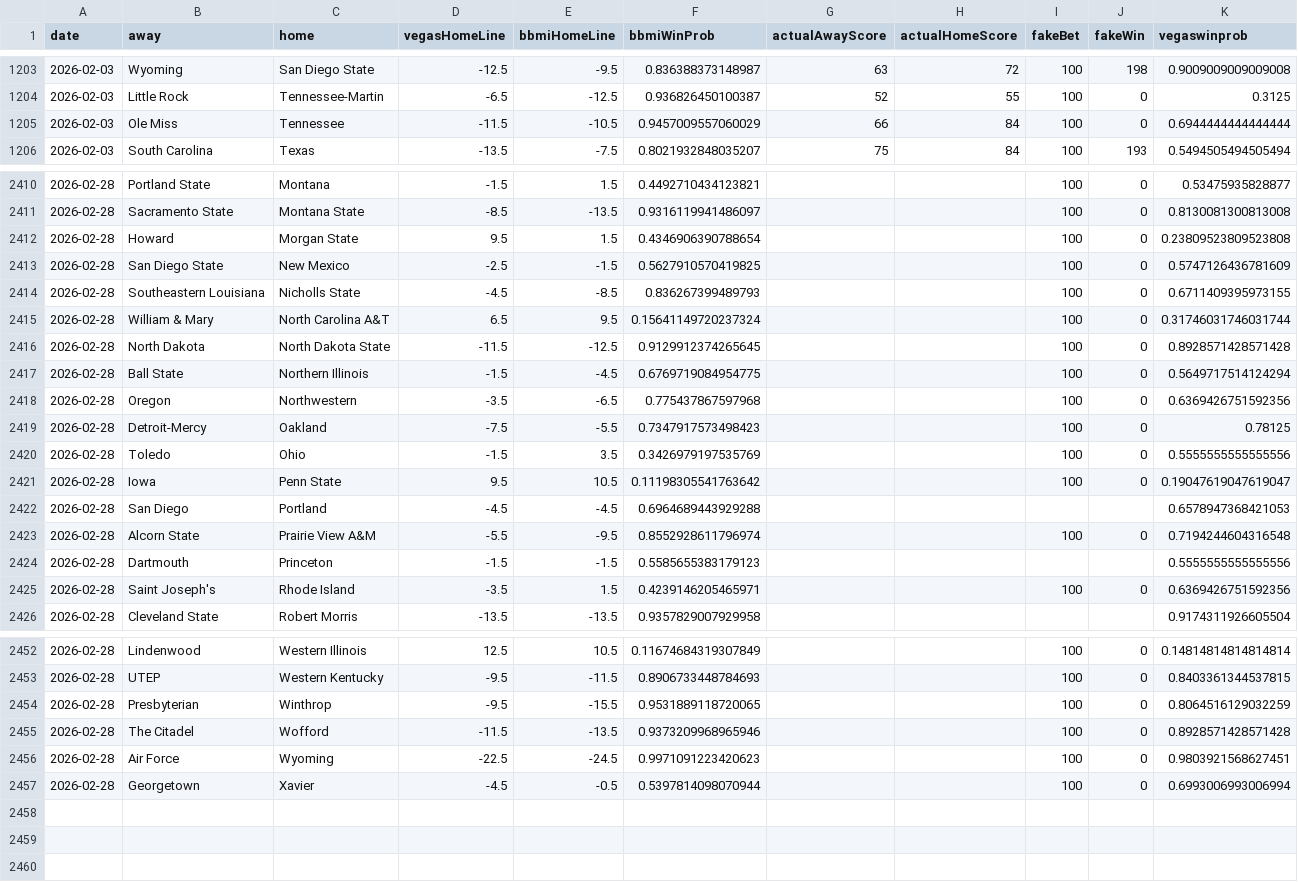
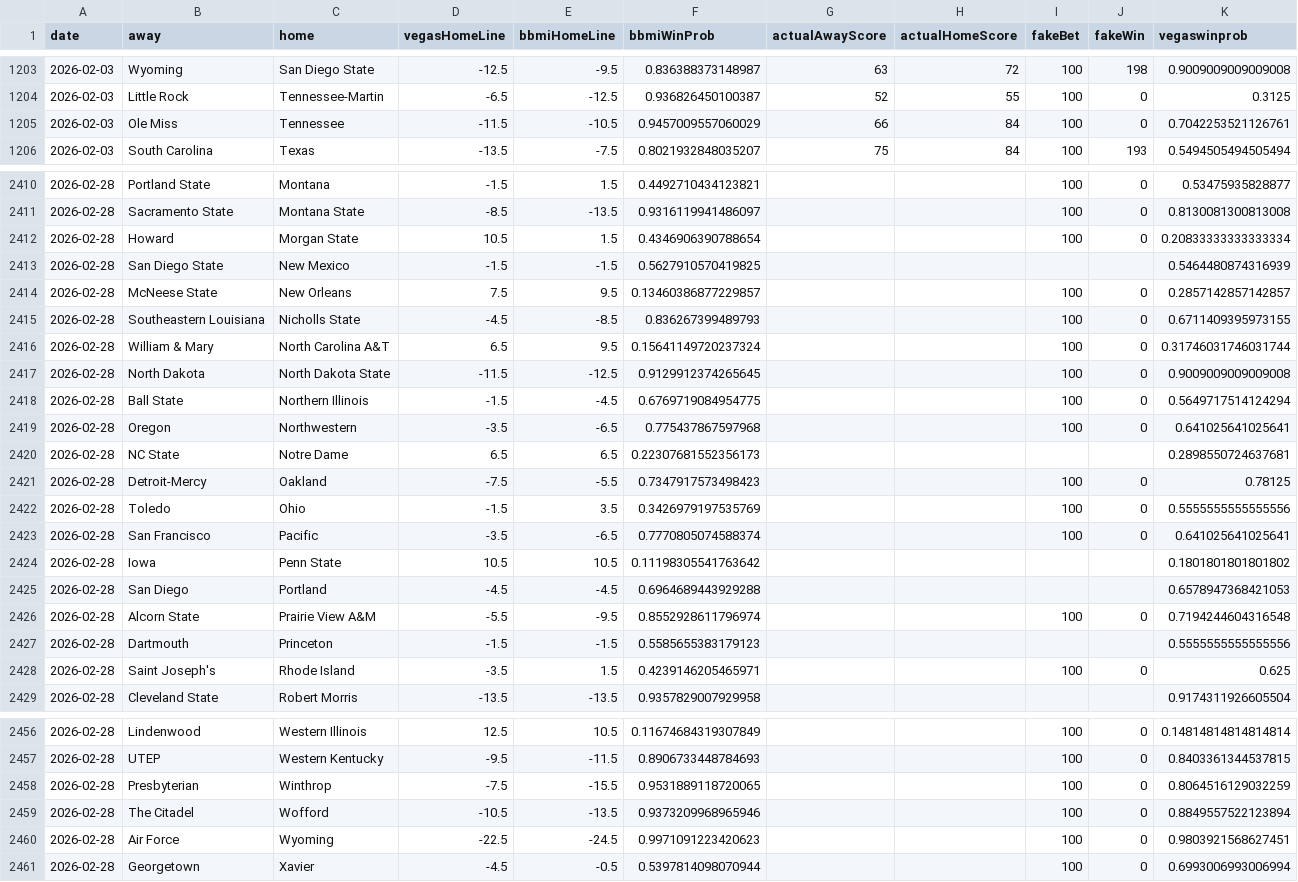
Before and after one commit to andrewbrantner-wq/bbmi, a CSV file: src/data/betting-lines/games.csv, drawn as a sheet; only a part is shown, gaps mark what is left out; the diff covers the shown part only.

```diff
--- a/src/data/betting-lines/games.csv
+++ b/src/data/betting-lines/games.csv
@@ -1204,3 +1204,3 @@ date,away,home,vegasHomeLine,bbmiHomeLine,bbmiWinProb,actualAwayScore,actualHome
 2026-02-03,Little Rock,Tennessee-Martin,-6.5,-12.5,0.936826450100387,52,55,100,0,0.3125
-2026-02-03,Ole Miss,Tennessee,-11.5,-10.5,0.9457009557060029,66,84,100,0,0.6944444444444444
+2026-02-03,Ole Miss,Tennessee,-11.5,-10.5,0.9457009557060029,66,84,100,0,0.7042253521126761
 2026-02-03,South Carolina,Texas,-13.5,-7.5,0.8021932848035207,75,84,100,193,0.5494505494505494
@@ -2411,12 +2411,15 @@ date,away,home,vegasHomeLine,bbmiHomeLine,bbmiWinProb,actualAwayScore,actualHome
 2026-02-28,Sacramento State,Montana State,-8.5,-13.5,0.9316119941486097,,,100,0,0.8130081300813008
-2026-02-28,Howard,Morgan State,9.5,1.5,0.4346906390788654,,,100,0,0.23809523809523808
-2026-02-28,San Diego State,New Mexico,-2.5,-1.5,0.5627910570419825,,,100,0,0.5747126436781609
+2026-02-28,Howard,Morgan State,10.5,1.5,0.4346906390788654,,,100,0,0.20833333333333334
+2026-02-28,San Diego State,New Mexico,-1.5,-1.5,0.5627910570419825,,,,,0.5464480874316939
+2026-02-28,McNeese State,New Orleans,7.5,9.5,0.13460386877229857,,,100,0,0.2857142857142857
 2026-02-28,Southeastern Louisiana,Nicholls State,-4.5,-8.5,0.836267399489793,,,100,0,0.6711409395973155
 2026-02-28,William & Mary,North Carolina A&T,6.5,9.5,0.15641149720237324,,,100,0,0.31746031746031744
-2026-02-28,North Dakota,North Dakota State,-11.5,-12.5,0.9129912374265645,,,100,0,0.8928571428571428
+2026-02-28,North Dakota,North Dakota State,-11.5,-12.5,0.9129912374265645,,,100,0,0.9009009009009008
 2026-02-28,Ball State,Northern Illinois,-1.5,-4.5,0.6769719084954775,,,100,0,0.5649717514124294
-2026-02-28,Oregon,Northwestern,-3.5,-6.5,0.775437867597968,,,100,0,0.6369426751592356
+2026-02-28,Oregon,Northwestern,-3.5,-6.5,0.775437867597968,,,100,0,0.641025641025641
+2026-02-28,NC State,Notre Dame,6.5,6.5,0.22307681552356173,,,,,0.2898550724637681
 2026-02-28,Detroit-Mercy,Oakland,-7.5,-5.5,0.7347917573498423,,,100,0,0.78125
 2026-02-28,Toledo,Ohio,-1.5,3.5,0.3426979197535769,,,100,0,0.5555555555555556
-2026-02-28,Iowa,Penn State,9.5,10.5,0.11198305541763642,,,100,0,0.19047619047619047
+2026-02-28,San Francisco,Pacific,-3.5,-6.5,0.7770805074588374,,,100,0,0.641025641025641
+2026-02-28,Iowa,Penn State,10.5,10.5,0.11198305541763642,,,,,0.1801801801801802
 2026-02-28,San Diego,Portland,-4.5,-4.5,0.6964689443929288,,,,,0.6578947368421053
@@ -2424,3 +2427,3 @@ date,away,home,vegasHomeLine,bbmiHomeLine,bbmiWinProb,actualAwayScore,actualHome
 2026-02-28,Dartmouth,Princeton,-1.5,-1.5,0.5585655383179123,,,,,0.5555555555555556
-2026-02-28,Saint Joseph's,Rhode Island,-3.5,1.5,0.4239146205465971,,,100,0,0.6369426751592356
+2026-02-28,Saint Joseph's,Rhode Island,-3.5,1.5,0.4239146205465971,,,100,0,0.625
 2026-02-28,Cleveland State,Robert Morris,-13.5,-13.5,0.9357829007929958,,,,,0.9174311926605504
@@ -2453,4 +2457,4 @@ date,away,home,vegasHomeLine,bbmiHomeLine,bbmiWinProb,actualAwayScore,actualHome
 2026-02-28,UTEP,Western Kentucky,-9.5,-11.5,0.8906733448784693,,,100,0,0.8403361344537815
-2026-02-28,Presbyterian,Winthrop,-9.5,-15.5,0.9531889118720065,,,100,0,0.8064516129032259
-2026-02-28,The Citadel,Wofford,-11.5,-13.5,0.9373209968965946,,,100,0,0.8928571428571428
+2026-02-28,Presbyterian,Winthrop,-7.5,-15.5,0.9531889118720065,,,100,0,0.8064516129032259
+2026-02-28,The Citadel,Wofford,-10.5,-13.5,0.9373209968965946,,,100,0,0.8849557522123894
 2026-02-28,Air Force,Wyoming,-22.5,-24.5,0.9971091223420623,,,100,0,0.9803921568627451
```
Also changed, not shown: 1 added row and 31 edited cells elsewhere in this file, 4 other files.
